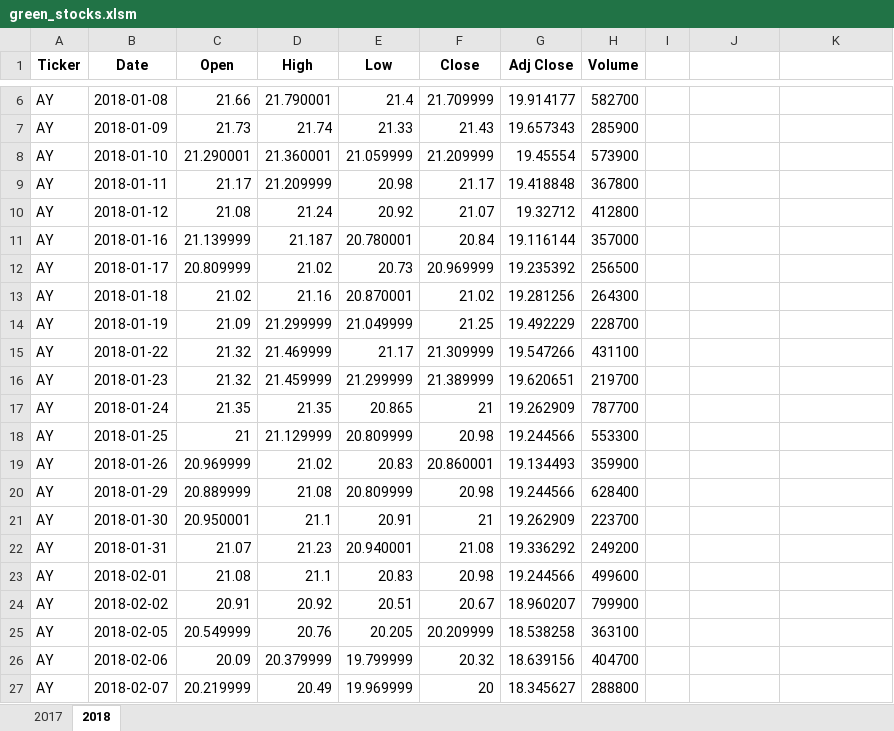
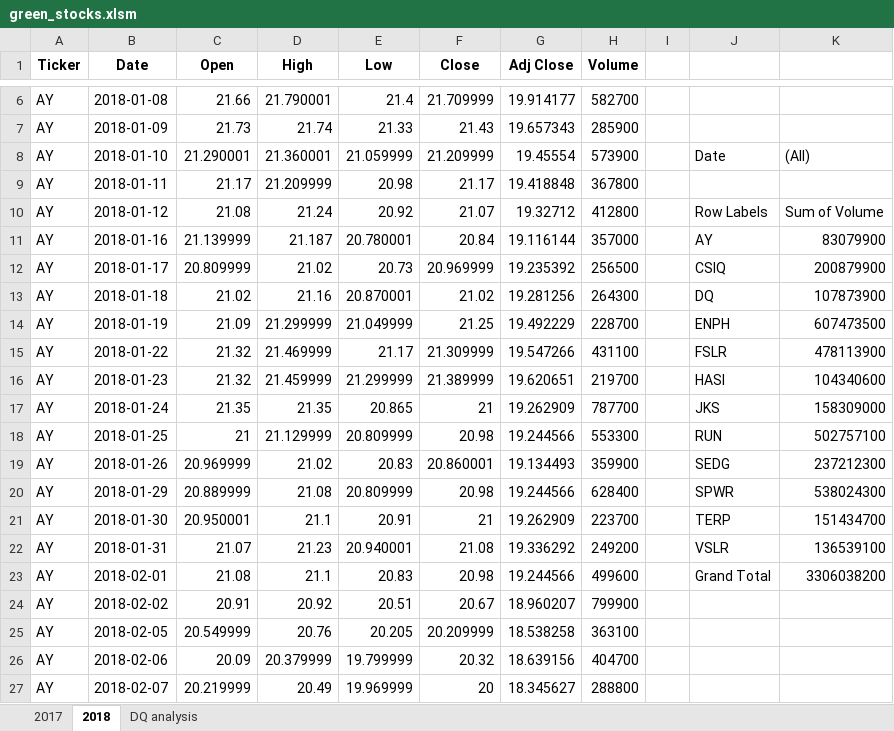
Before and after one commit to echoqshen/stock_analysis, an Excel workbook: green_stocks.xlsm, sheet 2018, drawn as a sheet; only a part is shown, gaps mark what is left out; values as stored, in another font and other column widths than the file's, no borders; charts and pictures not drawn; the diff names each change by its address in the sheet, - before the commit and + after, or states it on an @@ line.

Commit message:
2018 working

```diff
--- a/green_stocks.xlsm (sheet 2018)
+++ b/green_stocks.xlsm (sheet 2018)
+sheet tab: DQ analysis
-J8: (empty)
+J8: Date
-K8: (empty)
+K8: (All)
-J10: (empty)
+J10: Row Labels
-K10: (empty)
+K10: Sum of Volume
-J11: (empty)
+J11: AY
-K11: (empty)
+K11: 83079900
-J12: (empty)
+J12: CSIQ
-K12: (empty)
+K12: 200879900
-J13: (empty)
+J13: DQ
-K13: (empty)
+K13: 107873900
-J14: (empty)
+J14: ENPH
-K14: (empty)
+K14: 607473500
-J15: (empty)
+J15: FSLR
-K15: (empty)
+K15: 478113900
-J16: (empty)
+J16: HASI
-K16: (empty)
+K16: 104340600
-J17: (empty)
+J17: JKS
-K17: (empty)
+K17: 158309000
-J18: (empty)
+J18: RUN
-K18: (empty)
+K18: 502757100
-J19: (empty)
+J19: SEDG
-K19: (empty)
+K19: 237212300
-J20: (empty)
+J20: SPWR
-K20: (empty)
+K20: 538024300
-J21: (empty)
+J21: TERP
-K21: (empty)
+K21: 151434700
-J22: (empty)
+J22: VSLR
-K22: (empty)
+K22: 136539100
-J23: (empty)
+J23: Grand Total
-K23: (empty)
+K23: 3306038200
```
